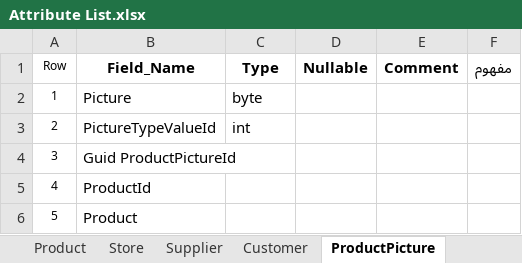
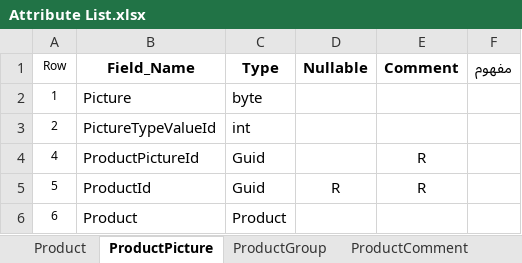
Before and after one commit to Varanegar/anatolialibrary, an Excel workbook: Document/DPV.ATL/Attribute List.xlsx, sheet ProductPicture, drawn as a sheet; values as stored, in another font and other column widths than the file's, no borders; removed rows and columns are numbered as before the commit, all else as after; the diff names each change by its address in the sheet, - before the commit and + after, or states it on an @@ line.

```diff
--- a/Document/DPV.ATL/Attribute List.xlsx (sheet ProductPicture)
+++ b/Document/DPV.ATL/Attribute List.xlsx (sheet ProductPicture)
+sheet tab: ProductGroup
+sheet tab: ProductComment
-row 4: 3 | Guid ProductPictureId
-B4 (Field_Name): ProductId
+B4 (Field_Name): ProductPictureId
-C4:C5 (Type): (empty)
+C4:C5 (Type): Guid
-E4:E5 (Comment): (empty)
+E4:E5 (Comment): R
-B5 (Field_Name): Product
+B5 (Field_Name): ProductId
-D5 (Nullable): (empty)
+D5 (Nullable): R
+row 6: 6 | Product | Product
```
Also changed, not shown: other sheet tabs.
